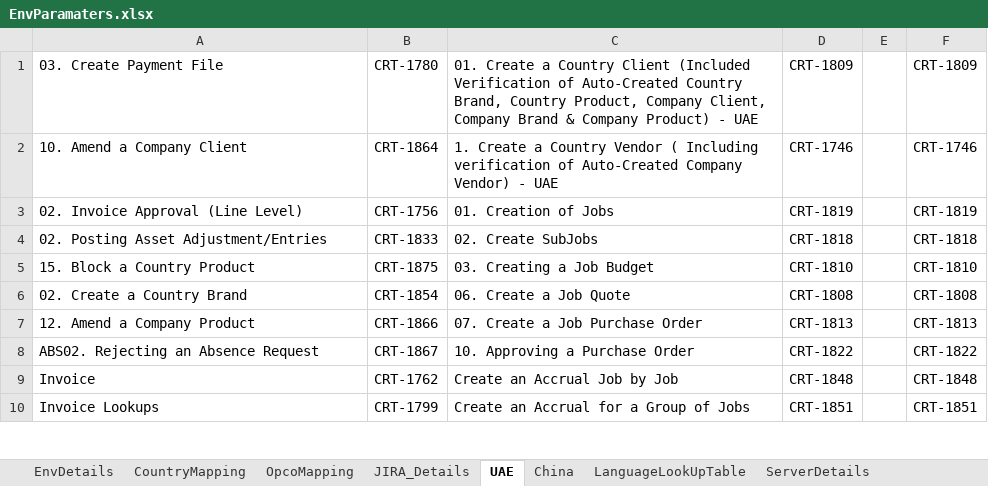
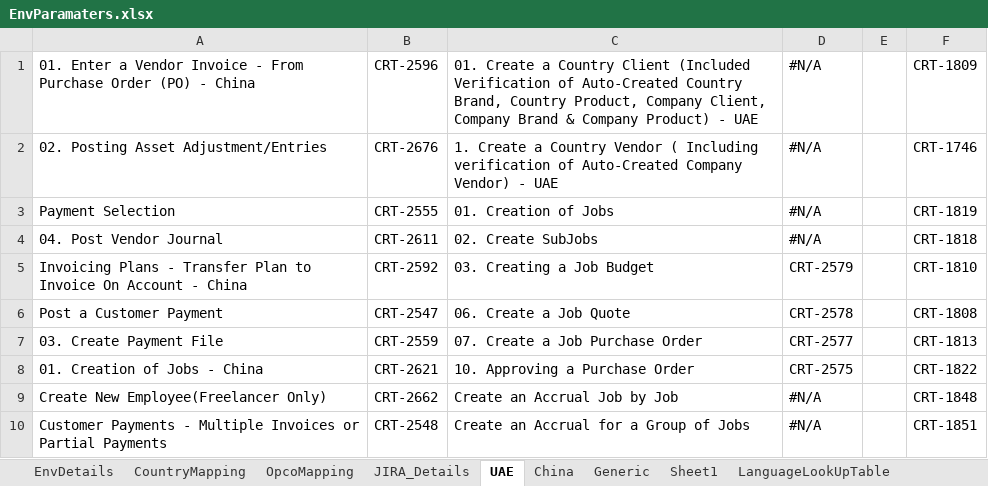
Before and after one commit to Thiyagarajan2022/GlobalTestSuiteAutomation1, an Excel workbook: WppRegpack/TestResource/EnvParamaters.xlsx, sheet UAE, drawn as a sheet; only a part is shown; values as stored, in another font and other column widths than the file's, no cell formats; conditional formats not drawn; the diff covers the shown part only; the diff names each change by its address in the sheet, - before the commit and + after, or states it on an @@ line.

```diff
--- a/WppRegpack/TestResource/EnvParamaters.xlsx (sheet UAE)
+++ b/WppRegpack/TestResource/EnvParamaters.xlsx (sheet UAE)
+sheet tab: Generic
+sheet tab: Sheet1
-A1: 03. Create Payment File
+A1: 01. Enter a Vendor Invoice - From Purchase Order (PO) - China
-B1: CRT-1780
+B1: CRT-2596
-D1: CRT-1809
+D1: #N/A
-A2: 10. Amend a Company Client
+A2: 02. Posting Asset Adjustment/Entries
-B2: CRT-1864
+B2: CRT-2676
-D2: CRT-1746
+D2: #N/A
-A3: 02. Invoice Approval (Line Level)
+A3: Payment Selection
-B3: CRT-1756
+B3: CRT-2555
-D3: CRT-1819
+D3: #N/A
-A4: 02. Posting Asset Adjustment/Entries
+A4: 04. Post Vendor Journal
-B4: CRT-1833
+B4: CRT-2611
-D4: CRT-1818
+D4: #N/A
-A5: 15. Block a Country Product
+A5: Invoicing Plans - Transfer Plan to Invoice On Account - China
-B5: CRT-1875
+B5: CRT-2592
-D5: CRT-1810
+D5: CRT-2579
-A6: 02. Create a Country Brand
+A6: Post a Customer Payment
-B6: CRT-1854
+B6: CRT-2547
-D6: CRT-1808
+D6: CRT-2578
-A7: 12. Amend a Company Product
+A7: 03. Create Payment File
-B7: CRT-1866
+B7: CRT-2559
-D7: CRT-1813
+D7: CRT-2577
-A8: ABS02. Rejecting an Absence Request
+A8: 01. Creation of Jobs - China
-B8: CRT-1867
+B8: CRT-2621
-D8: CRT-1822
+D8: CRT-2575
-A9: Invoice
+A9: Create New Employee(Freelancer Only)
-B9: CRT-1762
+B9: CRT-2662
-D9: CRT-1848
+D9: #N/A
-A10: Invoice Lookups
+A10: Customer Payments - Multiple Invoices or Partial Payments
-B10: CRT-1799
+B10: CRT-2548
-D10: CRT-1851
+D10: #N/A
```
Also changed, not shown: 12 added rows, 7 removed rows and 279 edited cells elsewhere in this sheet, sheet JIRA_Details, sheet China, sheet OpcoMapping, sheet CountryMapping, sheet EnvDetails, cell formats, formulas that keep their value, WppRegpack/TestResource/TC_RunManager.xlsx, 3 other files.
